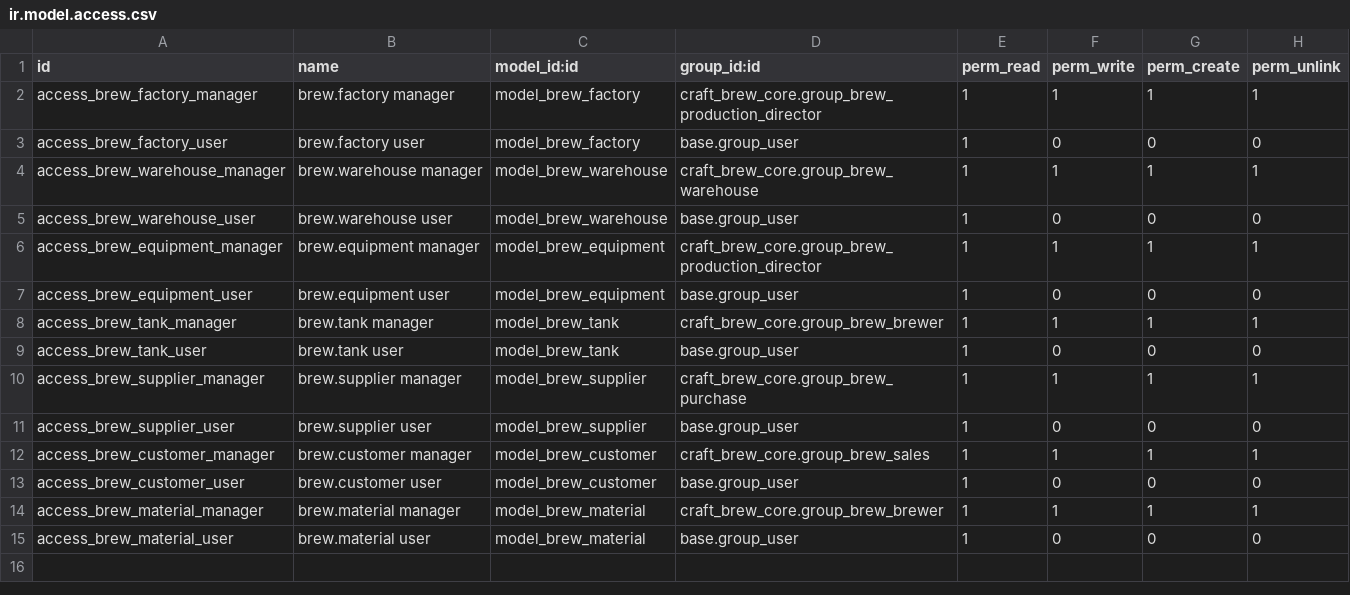
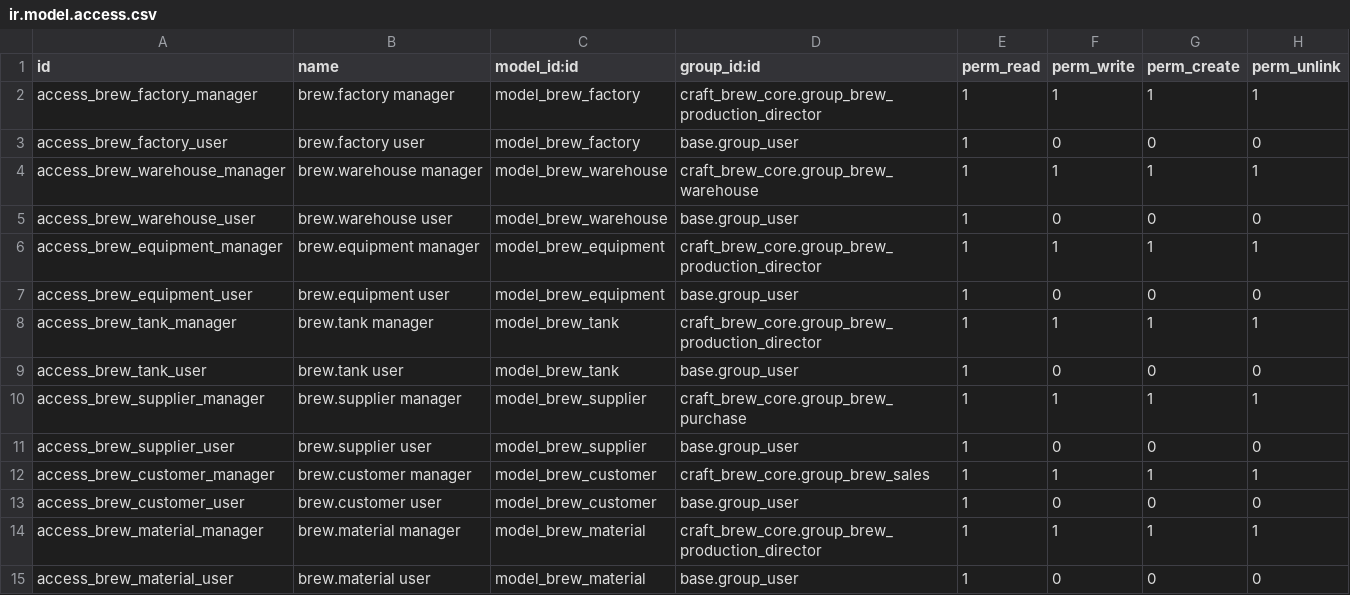
Before and after one commit to eminem0608/gds-backend, a CSV file: addons/craft_brew_base/security/ir.model.access.csv, drawn as a sheet.

```diff
--- a/addons/craft_brew_base/security/ir.model.access.csv
+++ b/addons/craft_brew_base/security/ir.model.access.csv
@@ -7,3 +7,3 @@ access_brew_equipment_manager,brew.equipment manager,model_brew_equipment,craft_
 access_brew_equipment_user,brew.equipment user,model_brew_equipment,base.group_user,1,0,0,0
-access_brew_tank_manager,brew.tank manager,model_brew_tank,craft_brew_core.group_brew_brewer,1,1,1,1
+access_brew_tank_manager,brew.tank manager,model_brew_tank,craft_brew_core.group_brew_production_director,1,1,1,1
 access_brew_tank_user,brew.tank user,model_brew_tank,base.group_user,1,0,0,0
@@ -13,3 +13,3 @@ access_brew_customer_manager,brew.customer manager,model_brew_customer,craft_bre
 access_brew_customer_user,brew.customer user,model_brew_customer,base.group_user,1,0,0,0
-access_brew_material_manager,brew.material manager,model_brew_material,craft_brew_core.group_brew_brewer,1,1,1,1
+access_brew_material_manager,brew.material manager,model_brew_material,craft_brew_core.group_brew_production_director,1,1,1,1
 access_brew_material_user,brew.material user,model_brew_material,base.group_user,1,0,0,0
```
Also changed, not shown: 7 other files.
